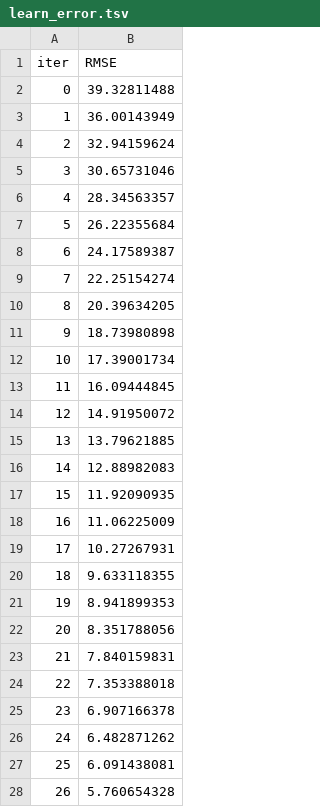
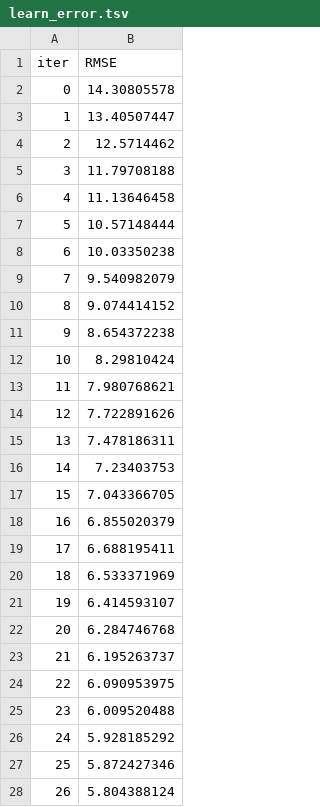
Before and after one commit to t-07/mlproject, a TSV file: catboost_info/learn_error.tsv, drawn as a sheet; only a part is shown; the diff covers the shown part only.

```diff
--- a/catboost_info/learn_error.tsv
+++ b/catboost_info/learn_error.tsv
@@ -1,28 +1,28 @@
 iter	RMSE
-0	39.32811488
-1	36.00143949
-2	32.94159624
-3	30.65731046
-4	28.34563357
-5	26.22355684
-6	24.17589387
-7	22.25154274
-8	20.39634205
-9	18.73980898
-10	17.39001734
-11	16.09444845
-12	14.91950072
-13	13.79621885
-14	12.88982083
-15	11.92090935
-16	11.06225009
-17	10.27267931
-18	9.633118355
-19	8.941899353
-20	8.351788056
-21	7.840159831
-22	7.353388018
-23	6.907166378
-24	6.482871262
-25	6.091438081
-26	5.760654328
+0	14.30805578
+1	13.40507447
+2	12.5714462
+3	11.79708188
+4	11.13646458
+5	10.57148444
+6	10.03350238
+7	9.540982079
+8	9.074414152
+9	8.654372238
+10	8.29810424
+11	7.980768621
+12	7.722891626
+13	7.478186311
+14	7.23403753
+15	7.043366705
+16	6.855020379
+17	6.688195411
+18	6.533371969
+19	6.414593107
+20	6.284746768
+21	6.195263737
+22	6.090953975
+23	6.009520488
+24	5.928185292
+25	5.872427346
+26	5.804388124
```
Also changed, not shown: 73 edited cells elsewhere in this file, catboost_info/time_left.tsv, 11 other files.
